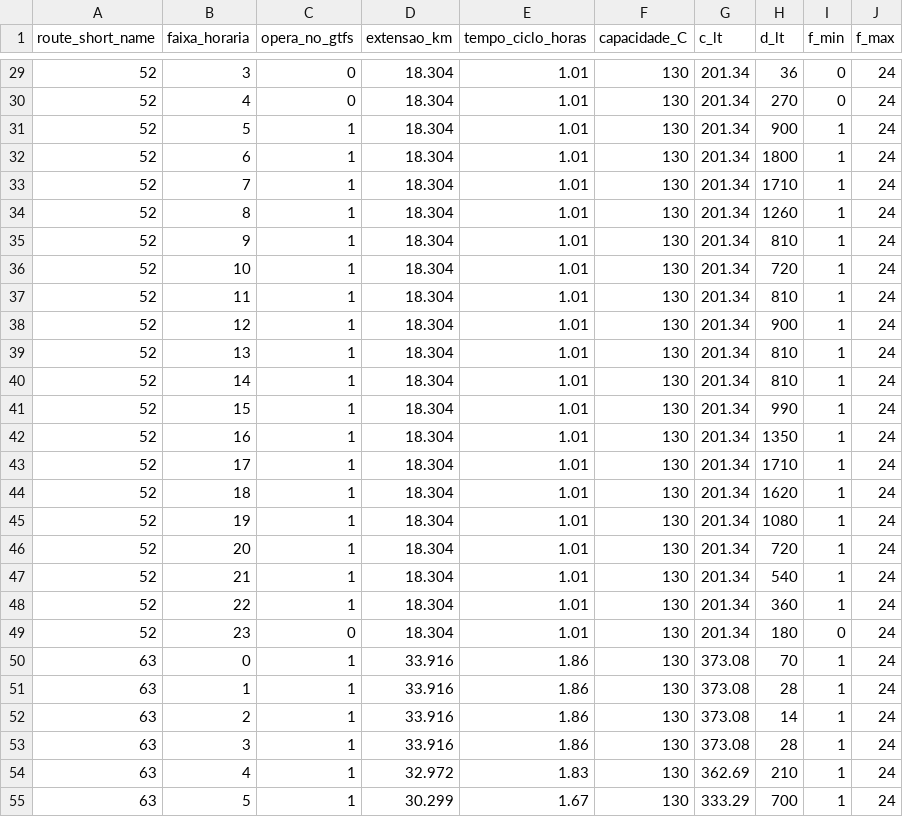
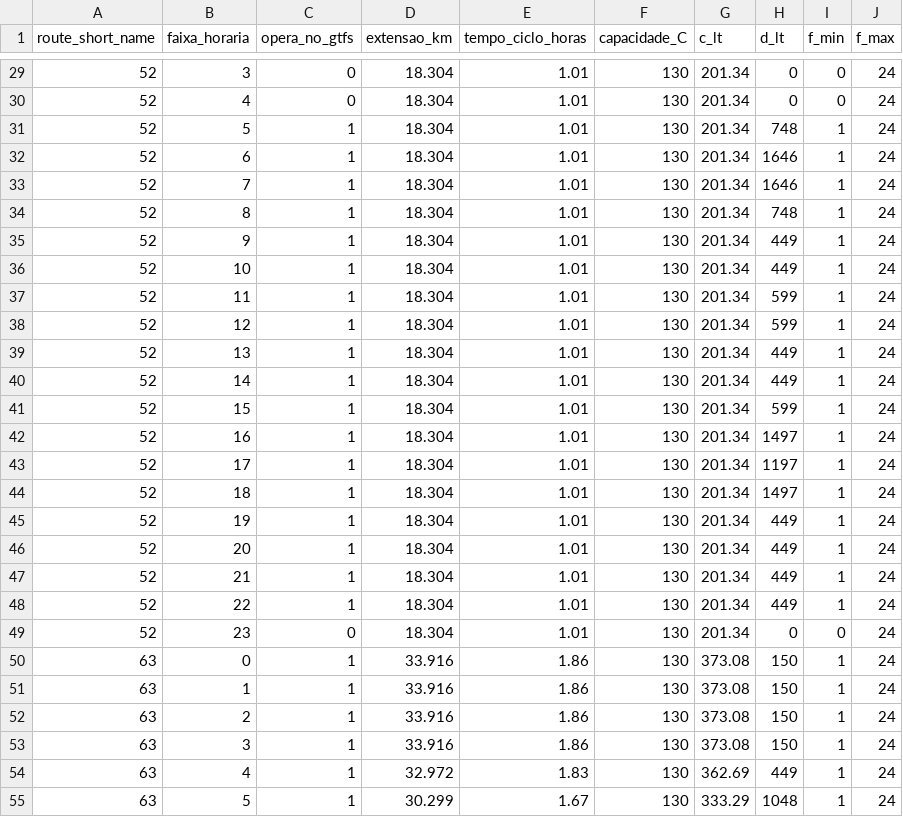
Before and after one commit to anaPessamilio/tp-otimizacao-onibus-po, a CSV file: instancia_modelo_bhtrans.csv, drawn as a sheet; only a part is shown, gaps mark what is left out; the diff covers the shown part only.

```diff
--- a/instancia_modelo_bhtrans.csv
+++ b/instancia_modelo_bhtrans.csv
@@ -29,27 +29,27 @@ route_short_name,faixa_horaria,opera_no_gtfs,extensao_km,tempo_ciclo_horas,capac
-52,3,0,18.304,1.01,130,201.34,36,0,24
-52,4,0,18.304,1.01,130,201.34,270,0,24
-52,5,1,18.304,1.01,130,201.34,900,1,24
-52,6,1,18.304,1.01,130,201.34,1800,1,24
-52,7,1,18.304,1.01,130,201.34,1710,1,24
-52,8,1,18.304,1.01,130,201.34,1260,1,24
-52,9,1,18.304,1.01,130,201.34,810,1,24
-52,10,1,18.304,1.01,130,201.34,720,1,24
-52,11,1,18.304,1.01,130,201.34,810,1,24
-52,12,1,18.304,1.01,130,201.34,900,1,24
-52,13,1,18.304,1.01,130,201.34,810,1,24
-52,14,1,18.304,1.01,130,201.34,810,1,24
-52,15,1,18.304,1.01,130,201.34,990,1,24
-52,16,1,18.304,1.01,130,201.34,1350,1,24
-52,17,1,18.304,1.01,130,201.34,1710,1,24
-52,18,1,18.304,1.01,130,201.34,1620,1,24
-52,19,1,18.304,1.01,130,201.34,1080,1,24
-52,20,1,18.304,1.01,130,201.34,720,1,24
-52,21,1,18.304,1.01,130,201.34,540,1,24
-52,22,1,18.304,1.01,130,201.34,360,1,24
-52,23,0,18.304,1.01,130,201.34,180,0,24
-63,0,1,33.916,1.86,130,373.08,70,1,24
-63,1,1,33.916,1.86,130,373.08,28,1,24
-63,2,1,33.916,1.86,130,373.08,14,1,24
-63,3,1,33.916,1.86,130,373.08,28,1,24
-63,4,1,32.972,1.83,130,362.69,210,1,24
-63,5,1,30.299,1.67,130,333.29,700,1,24
+52,3,0,18.304,1.01,130,201.34,0,0,24
+52,4,0,18.304,1.01,130,201.34,0,0,24
+52,5,1,18.304,1.01,130,201.34,748,1,24
+52,6,1,18.304,1.01,130,201.34,1646,1,24
+52,7,1,18.304,1.01,130,201.34,1646,1,24
+52,8,1,18.304,1.01,130,201.34,748,1,24
+52,9,1,18.304,1.01,130,201.34,449,1,24
+52,10,1,18.304,1.01,130,201.34,449,1,24
+52,11,1,18.304,1.01,130,201.34,599,1,24
+52,12,1,18.304,1.01,130,201.34,599,1,24
+52,13,1,18.304,1.01,130,201.34,449,1,24
+52,14,1,18.304,1.01,130,201.34,449,1,24
+52,15,1,18.304,1.01,130,201.34,599,1,24
+52,16,1,18.304,1.01,130,201.34,1497,1,24
+52,17,1,18.304,1.01,130,201.34,1197,1,24
+52,18,1,18.304,1.01,130,201.34,1497,1,24
+52,19,1,18.304,1.01,130,201.34,449,1,24
+52,20,1,18.304,1.01,130,201.34,449,1,24
+52,21,1,18.304,1.01,130,201.34,449,1,24
+52,22,1,18.304,1.01,130,201.34,449,1,24
+52,23,0,18.304,1.01,130,201.34,0,0,24
+63,0,1,33.916,1.86,130,373.08,150,1,24
+63,1,1,33.916,1.86,130,373.08,150,1,24
+63,2,1,33.916,1.86,130,373.08,150,1,24
+63,3,1,33.916,1.86,130,373.08,150,1,24
+63,4,1,32.972,1.83,130,362.69,449,1,24
+63,5,1,30.299,1.67,130,333.29,1048,1,24
```
Also changed, not shown: 93 edited cells elsewhere in this file, comparativo_detalhado_linhas.csv, comparativo_resumo_cenarios.csv, 14 other files.
